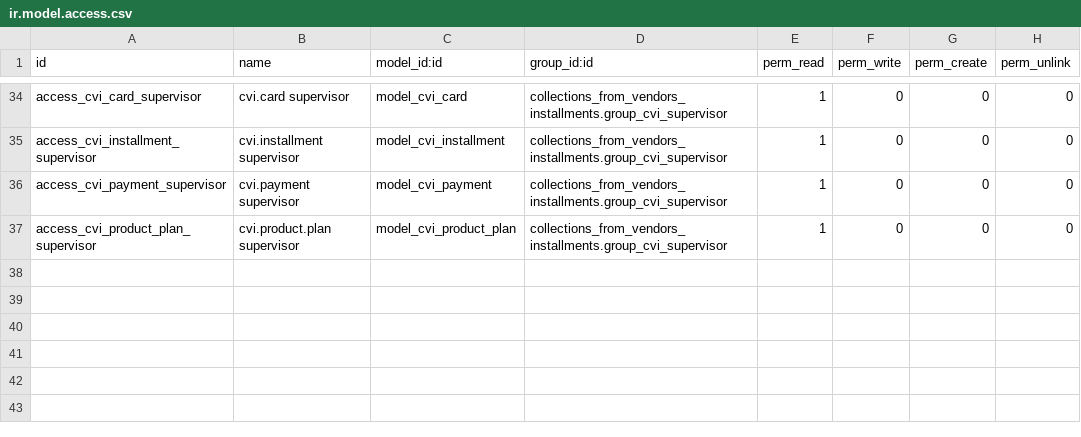
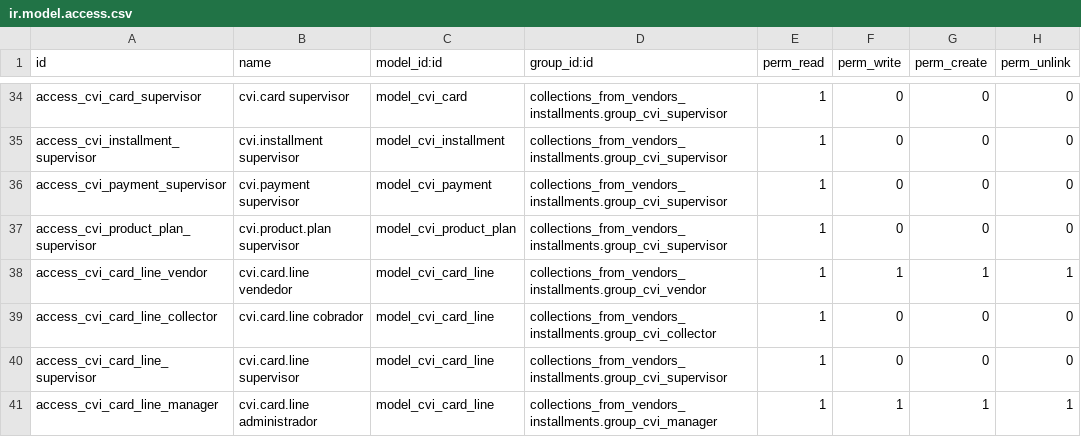
Before and after one commit to alexisnpavlik/prometeo-odoo-modules, a CSV file: collections_from_vendors_installments/security/ir.model.access.csv, drawn as a sheet; only a part is shown, gaps mark what is left out; the diff names each change by its address in the sheet, - before the commit and + after, or states it on an @@ line.

```diff
--- a/collections_from_vendors_installments/security/ir.model.access.csv
+++ b/collections_from_vendors_installments/security/ir.model.access.csv
+row 38: access_cvi_card_line_vendor | cvi.card.line vendedor | model_cvi_card_line | collections_from_vendors_installments.group_cvi_vendor | 1 | 1 | 1 | 1
+row 39: access_cvi_card_line_collector | cvi.card.line cobrador | model_cvi_card_line | collections_from_vendors_installments.group_cvi_collector | 1 | 0 | 0 | 0
+row 40: access_cvi_card_line_supervisor | cvi.card.line supervisor | model_cvi_card_line | collections_from_vendors_installments.group_cvi_supervisor | 1 | 0 | 0 | 0
+row 41: access_cvi_card_line_manager | cvi.card.line administrador | model_cvi_card_line | collections_from_vendors_installments.group_cvi_manager | 1 | 1 | 1 | 1
```
Also changed, not shown: 13 other files.
